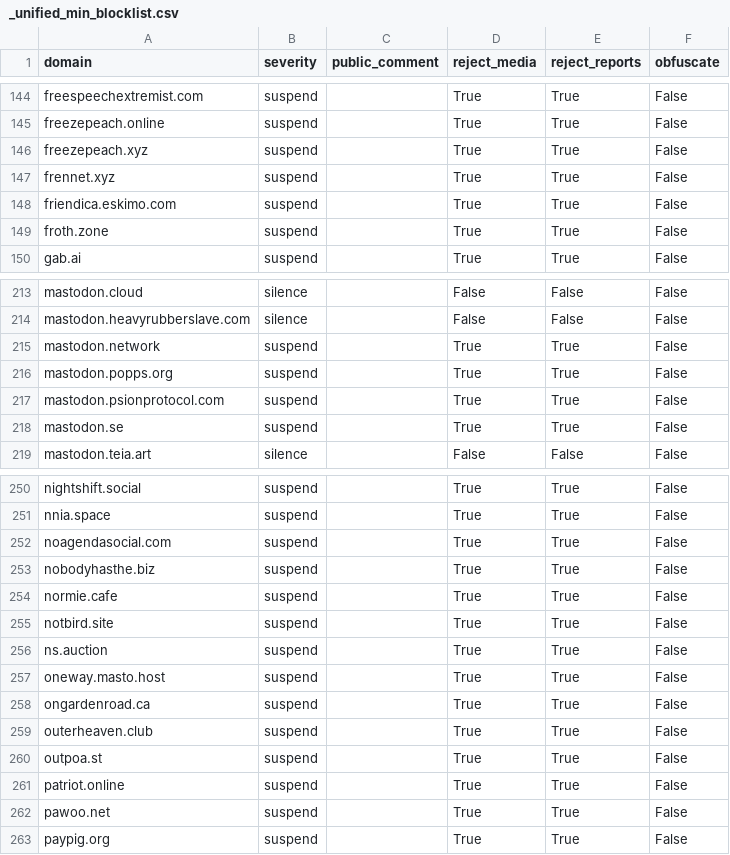
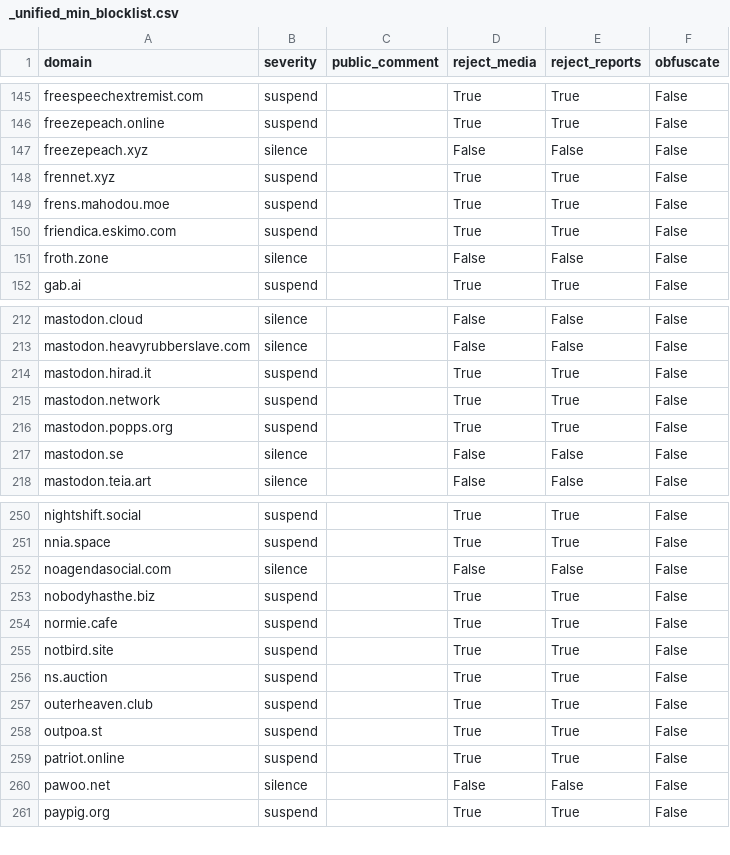
Before and after one commit to ericdano/Mastodon, a CSV file: _unified_min_blocklist.csv, drawn as a sheet; only a part is shown, gaps mark what is left out; the diff covers the shown part only.

```diff
--- a/_unified_min_blocklist.csv
+++ b/_unified_min_blocklist.csv
@@ -145,6 +146,7 @@ freespeechextremist.com,suspend,,True,True,False
 freezepeach.online,suspend,,True,True,False
-freezepeach.xyz,suspend,,True,True,False
+freezepeach.xyz,silence,,False,False,False
 frennet.xyz,suspend,,True,True,False
+frens.mahodou.moe,suspend,,True,True,False
 friendica.eskimo.com,suspend,,True,True,False
-froth.zone,suspend,,True,True,False
+froth.zone,silence,,False,False,False
 gab.ai,suspend,,True,True,False
@@ -214,6 +213,6 @@ mastodon.cloud,silence,,False,False,False
 mastodon.heavyrubberslave.com,silence,,False,False,False
+mastodon.hirad.it,suspend,,True,True,False
 mastodon.network,suspend,,True,True,False
 mastodon.popps.org,suspend,,True,True,False
-mastodon.psionprotocol.com,suspend,,True,True,False
-mastodon.se,suspend,,True,True,False
+mastodon.se,silence,,False,False,False
 mastodon.teia.art,silence,,False,False,False
@@ -251,3 +251,3 @@ nightshift.social,suspend,,True,True,False
 nnia.space,suspend,,True,True,False
-noagendasocial.com,suspend,,True,True,False
+noagendasocial.com,silence,,False,False,False
 nobodyhasthe.biz,suspend,,True,True,False
@@ -256,4 +256,2 @@ notbird.site,suspend,,True,True,False
 ns.auction,suspend,,True,True,False
-oneway.masto.host,suspend,,True,True,False
-ongardenroad.ca,suspend,,True,True,False
 outerheaven.club,suspend,,True,True,False
@@ -261,3 +259,3 @@ outpoa.st,suspend,,True,True,False
 patriot.online,suspend,,True,True,False
-pawoo.net,suspend,,True,True,False
+pawoo.net,silence,,False,False,False
 paypig.org,suspend,,True,True,False
```
Also changed, not shown: 4 added rows, 5 removed rows and 36 edited cells elsewhere in this file, 2 other files.
